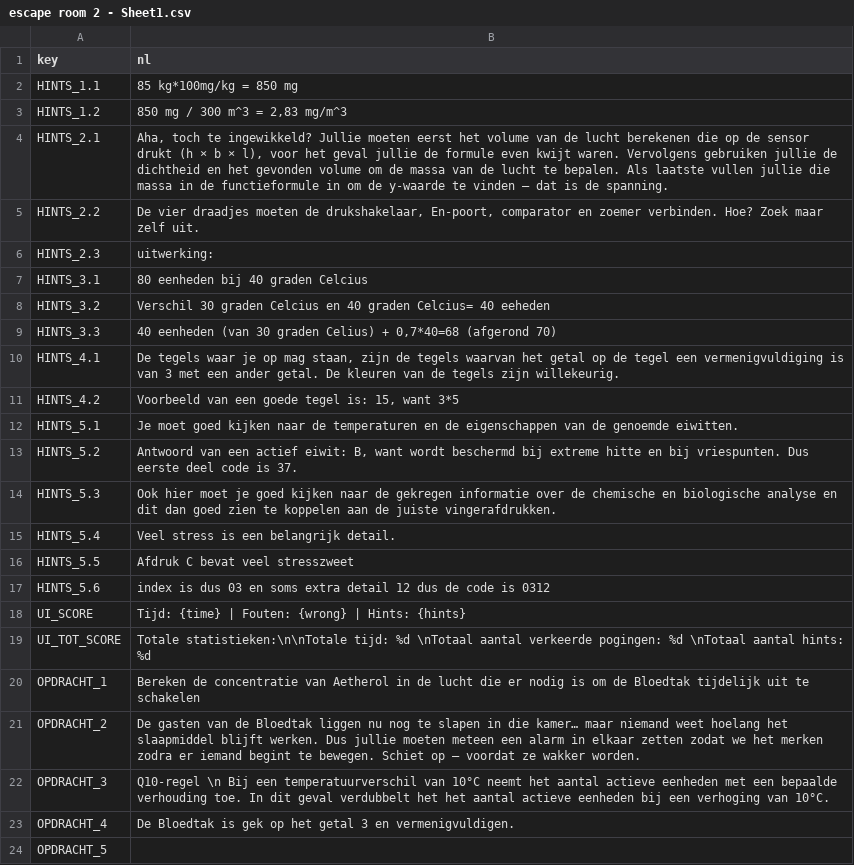
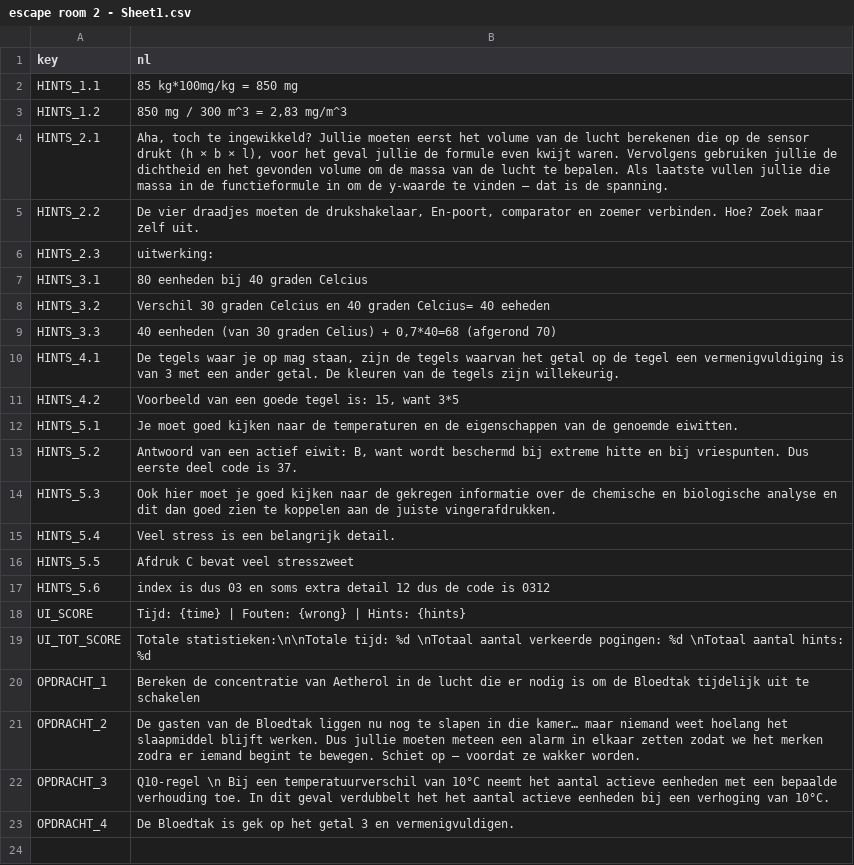
Before and after one commit to ZoeYa0/Escape-room-2, a CSV file: localization/escape room 2 - Sheet1.csv, drawn as a sheet.

```diff
--- a/localization/escape room 2 - Sheet1.csv
+++ b/localization/escape room 2 - Sheet1.csv
@@ -23,2 +23 @@ OPDRACHT_3,Q10-regel \n Bij een temperatuurverschil van 10°C neemt het aantal a
 OPDRACHT_4,De Bloedtak is gek op het getal 3 en vermenigvuldigen.
-OPDRACHT_5,
```
Also changed, not shown: 29 other files.
